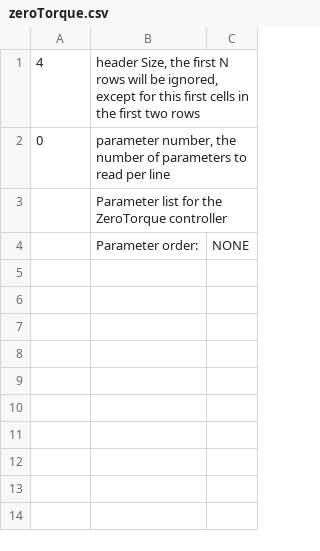
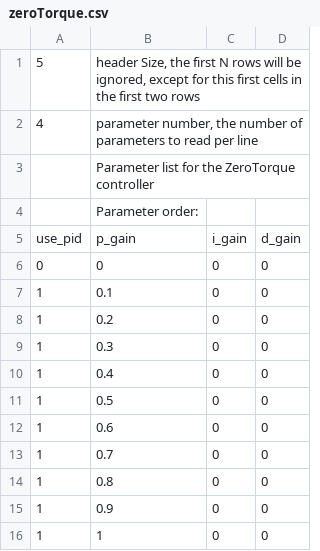
Before and after one commit to naubiomech/ExoCode, a CSV file: SDCard/ankleControllers/zeroTorque.csv, drawn as a sheet; removed rows and columns are numbered as before the commit, all else as after; the diff names each change by its address in the sheet, - before the commit and + after, or states it on an @@ line.

```diff
--- a/SDCard/ankleControllers/zeroTorque.csv
+++ b/SDCard/ankleControllers/zeroTorque.csv
-column C, row 4: NONE
+column C, empty
+column D, empty
-A1: 4
+A1: 5
-A2: 0
+A2: 4
+row 5: use_pid | p_gain | i_gain | d_gain
+row 6: 0 | 0 | 0 | 0
+row 7: 1 | 0.1 | 0 | 0
+row 8: 1 | 0.2 | 0 | 0
+row 9: 1 | 0.3 | 0 | 0
+row 10: 1 | 0.4 | 0 | 0
+row 11: 1 | 0.5 | 0 | 0
+row 12: 1 | 0.6 | 0 | 0
+row 13: 1 | 0.7 | 0 | 0
+row 14: 1 | 0.8 | 0 | 0
+row 15: 1 | 0.9 | 0 | 0
+row 16: 1 | 1 | 0 | 0
```
Also changed, not shown: 11 other files.
